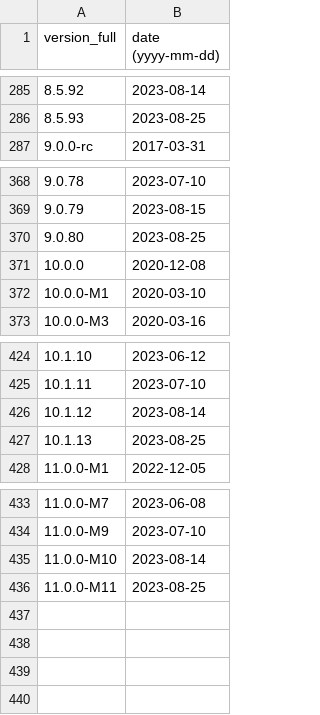
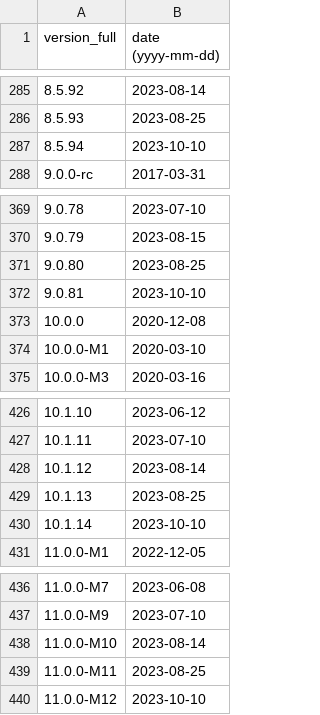
Before and after one commit to maaaaz/third-parties-version-history, a CSV file: Apache Tomcat/tomcat.csv, drawn as a sheet; only a part is shown, gaps mark what is left out.

```diff
--- a/Apache Tomcat/tomcat.csv
+++ b/Apache Tomcat/tomcat.csv
@@ -286,2 +286,3 @@
 "8.5.93";"2023-08-25"
+"8.5.94";"2023-10-10"
 "9.0.0-rc";"2017-03-31"
@@ -370,2 +371,3 @@
 "9.0.80";"2023-08-25"
+"9.0.81";"2023-10-10"
 "10.0.0";"2020-12-08"
@@ -427,2 +429,3 @@
 "10.1.13";"2023-08-25"
+"10.1.14";"2023-10-10"
 "11.0.0-M1";"2022-12-05"
@@ -436 +439,2 @@
 "11.0.0-M11";"2023-08-25"
+"11.0.0-M12";"2023-10-10"
```
Also changed, not shown: Google Chrome/chrome.csv, Microsoft Exchange Server/exchange.csv, 2 other files.
